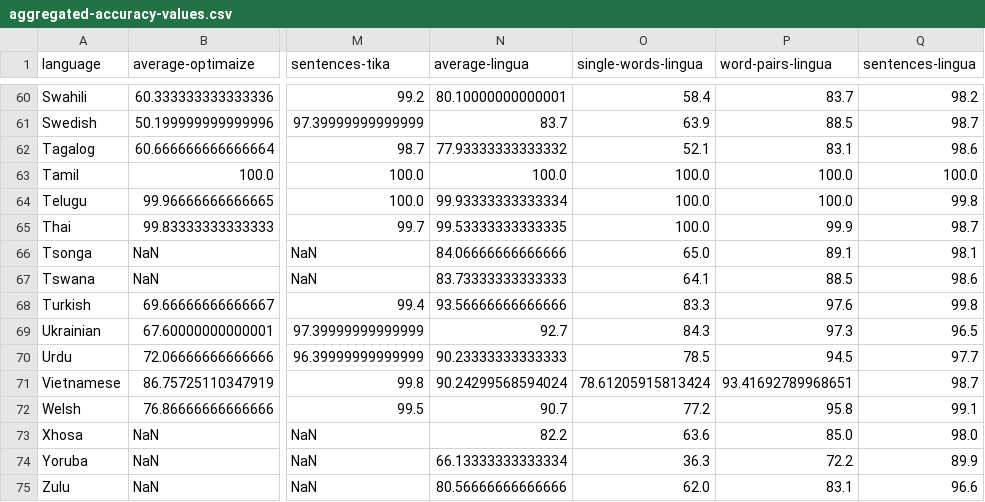
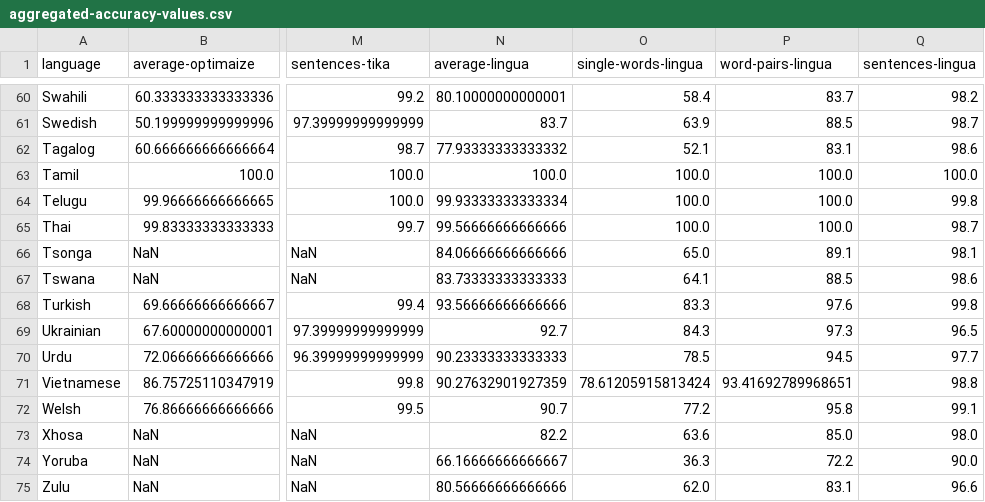
Before and after one commit to pemistahl/lingua, a CSV file: accuracy-reports/aggregated-accuracy-values.csv, drawn as a sheet; only a part is shown, gaps mark what is left out; the diff covers the shown part only; the diff names each change by its address in the sheet, - before the commit and + after, or states it on an @@ line.

```diff
--- a/accuracy-reports/aggregated-accuracy-values.csv
+++ b/accuracy-reports/aggregated-accuracy-values.csv
-N65 (average-lingua): 99.53333333333335
+N65 (average-lingua): 99.56666666666666
-P65 (word-pairs-lingua): 99.9
+P65 (word-pairs-lingua): 100.0
-N71 (average-lingua): 90.24299568594024
+N71 (average-lingua): 90.27632901927359
-Q71 (sentences-lingua): 98.7
+Q71 (sentences-lingua): 98.8
-N74 (average-lingua): 66.13333333333334
+N74 (average-lingua): 66.16666666666667
-Q74 (sentences-lingua): 89.9
+Q74 (sentences-lingua): 90.0
```
Also changed, not shown: 20 edited cells elsewhere in this file, 20 other files.
